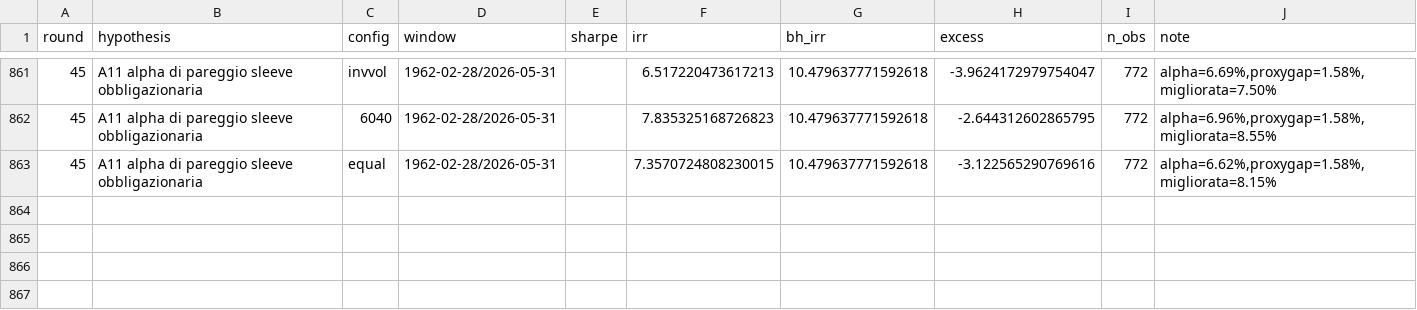
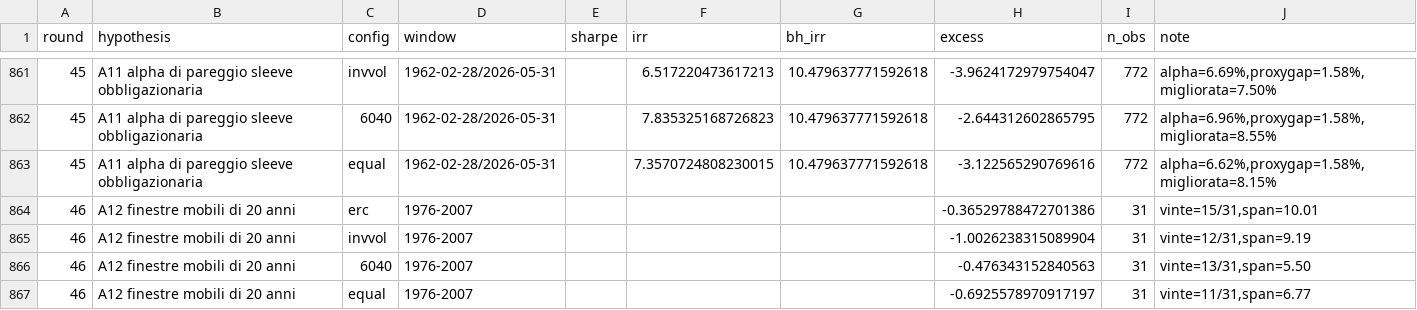
Before and after one commit to roccosaviano/mecagent-technical-test, a CSV file: quant/research/registry.csv, drawn as a sheet; only a part is shown, gaps mark what is left out; the diff names each change by its address in the sheet, - before the commit and + after, or states it on an @@ line.

```diff
--- a/quant/research/registry.csv
+++ b/quant/research/registry.csv
+row 864: 46 | A12 finestre mobili di 20 anni | erc | 1976-2007 |  |  |  | -0.36529788472701386 | 31 | vinte=15/31,span=10.01
+row 865: 46 | A12 finestre mobili di 20 anni | invvol | 1976-2007 |  |  |  | -1.0026238315089904 | 31 | vinte=12/31,span=9.19
+row 866: 46 | A12 finestre mobili di 20 anni | 6040 | 1976-2007 |  |  |  | -0.476343152840563 | 31 | vinte=13/31,span=5.50
+row 867: 46 | A12 finestre mobili di 20 anni | equal | 1976-2007 |  |  |  | -0.6925578970917197 | 31 | vinte=11/31,span=6.77
```
Also changed, not shown: 6 other files.
